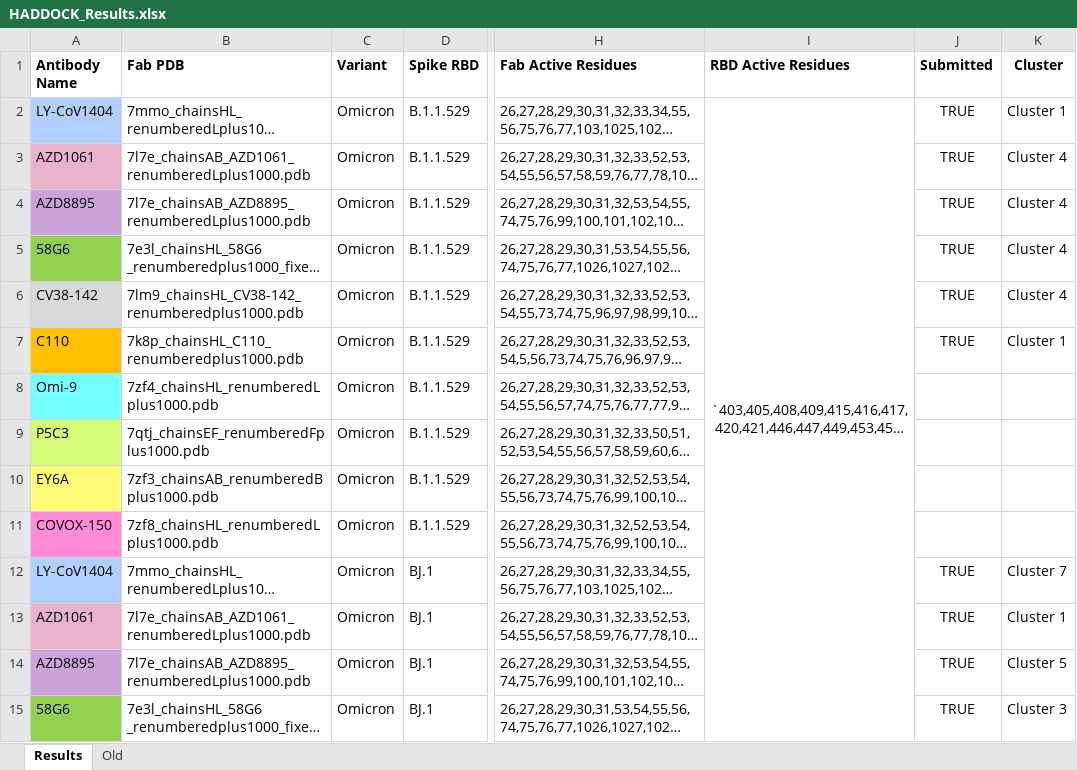
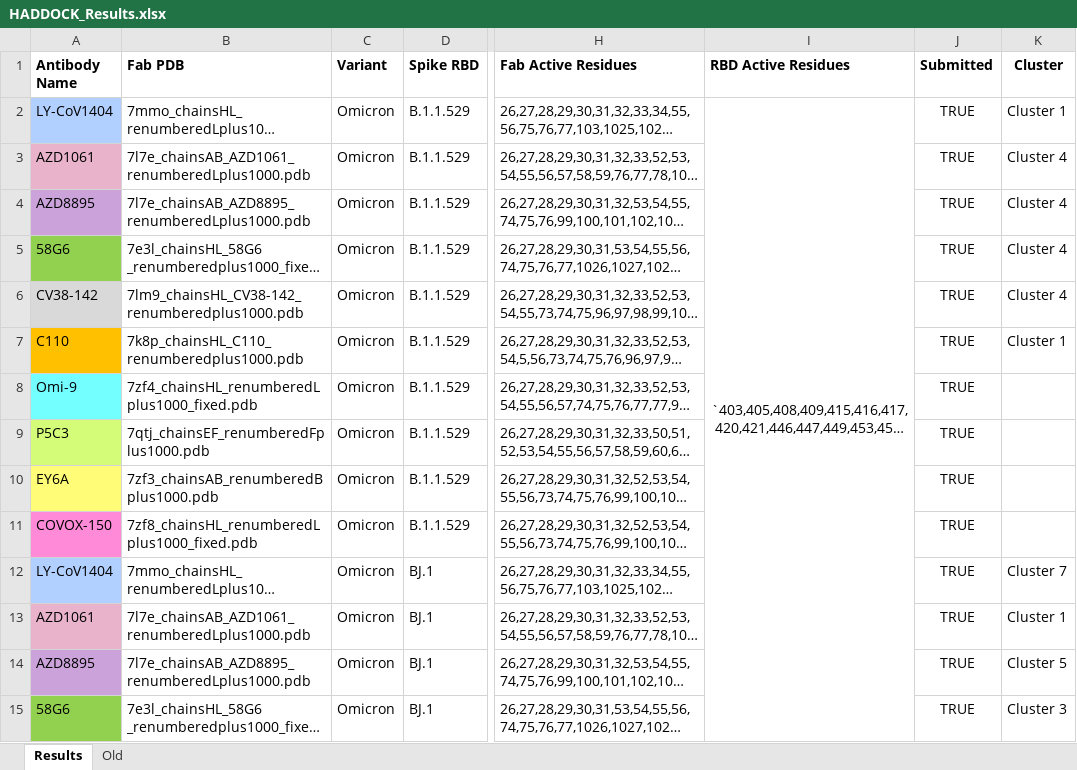
Before and after one commit to colbyford/SARS-CoV-2_B.1.1.529_Spike-RBD_Predictions, an Excel workbook: subvariants/XBB.1_recombination/HADDOCK_Results.xlsx, sheet Results, drawn as a sheet; only a part is shown, gaps mark what is left out; long unchanged cells end in …; values as stored, in another font and other column widths than the file's, no borders; the diff covers the shown part only; the diff names each change by its address in the sheet, - before the commit and + after, or states it on an @@ line.

Commit message:
Update HADDOCK_Results.xlsx

```diff
--- a/subvariants/XBB.1_recombination/HADDOCK_Results.xlsx (sheet Results)
+++ b/subvariants/XBB.1_recombination/HADDOCK_Results.xlsx (sheet Results)
-I2:I37 merged
+I2:I41 merged
-B8 (Fab PDB): 7zf4_chainsHL_renumberedLplus1000.pdb
+B8 (Fab PDB): 7zf4_chainsHL_renumberedLplus1000_fixed.pdb
-J8:J11 (Submitted): (empty)
+J8:J11 (Submitted): TRUE
-B11 (Fab PDB): 7zf8_chainsHL_renumberedLplus1000.pdb
+B11 (Fab PDB): 7zf8_chainsHL_renumberedLplus1000_fixed.pdb
```
Also changed, not shown: 18 edited cells elsewhere in this sheet.
